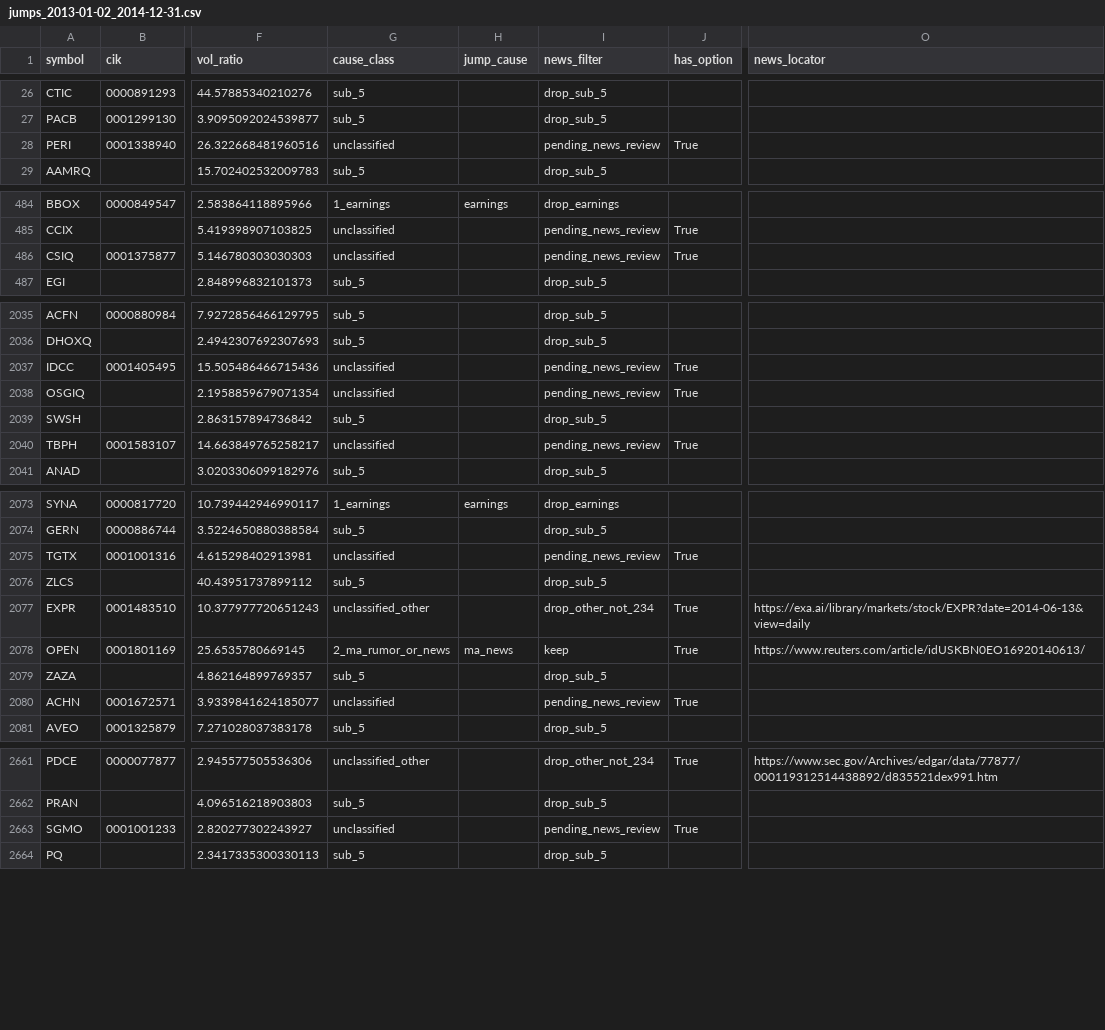
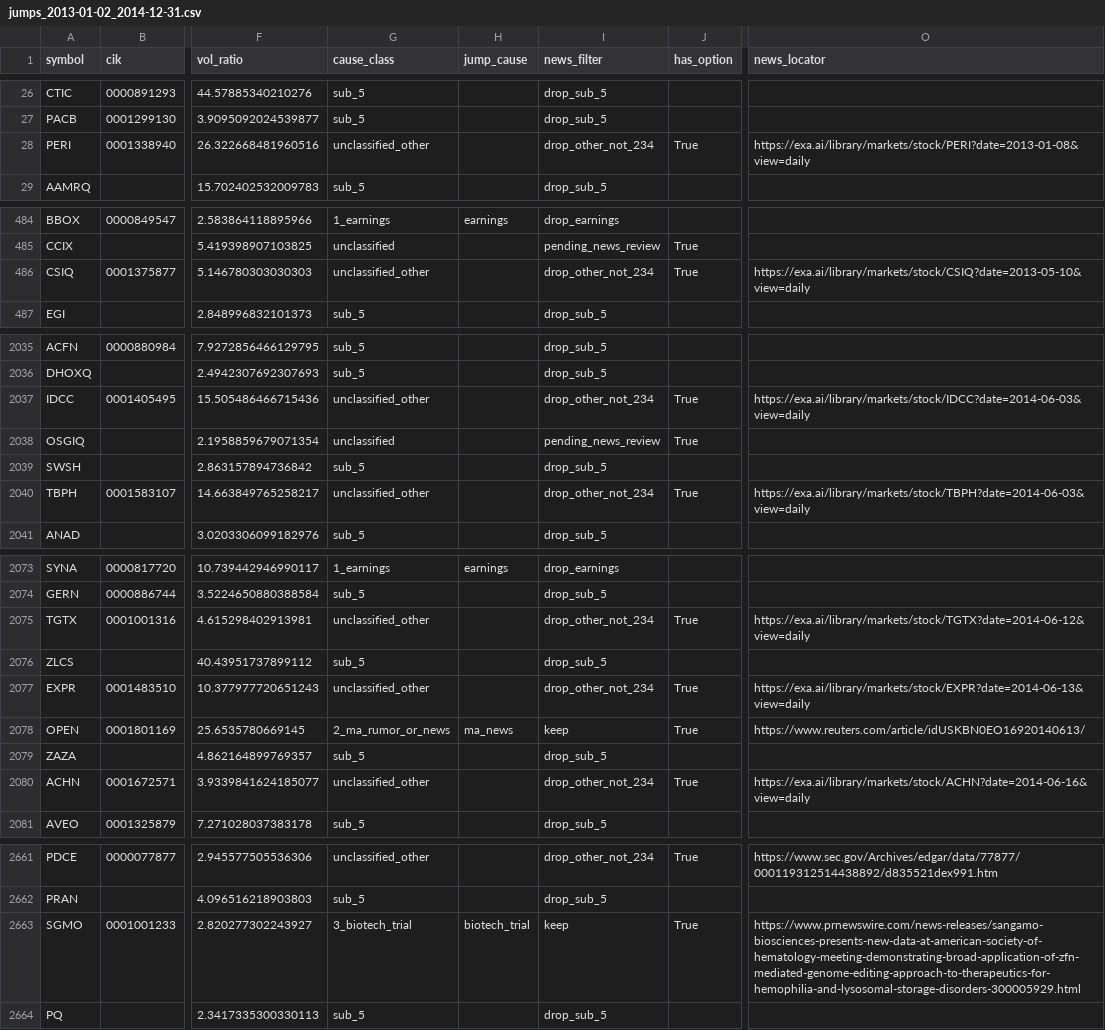
Before and after one commit to histidineARG/insider-option-patterns, a CSV file: results/price_jump_examine/jumps_2013-01-02_2014-12-31.csv, drawn as a sheet; only a part is shown, gaps mark what is left out; the diff covers the shown part only; the diff names each change by its address in the sheet, - before the commit and + after, or states it on an @@ line.

```diff
--- a/results/price_jump_examine/jumps_2013-01-02_2014-12-31.csv
+++ b/results/price_jump_examine/jumps_2013-01-02_2014-12-31.csv
-G28 (cause_class): unclassified
+G28 (cause_class): unclassified_other
-I28 (news_filter): pending_news_review
+I28 (news_filter): drop_other_not_234
-O28 (news_locator): (empty)
+O28 (news_locator): https://exa.ai/library/markets/stock/PERI?date=2013-01-08&view=daily
-G486 (cause_class): unclassified
+G486 (cause_class): unclassified_other
-I486 (news_filter): pending_news_review
+I486 (news_filter): drop_other_not_234
-O486 (news_locator): (empty)
+O486 (news_locator): https://exa.ai/library/markets/stock/CSIQ?date=2013-05-10&view=daily
-G2037 (cause_class): unclassified
+G2037 (cause_class): unclassified_other
-I2037 (news_filter): pending_news_review
+I2037 (news_filter): drop_other_not_234
-O2037 (news_locator): (empty)
+O2037 (news_locator): https://exa.ai/library/markets/stock/IDCC?date=2014-06-03&view=daily
-G2040 (cause_class): unclassified
+G2040 (cause_class): unclassified_other
-I2040 (news_filter): pending_news_review
+I2040 (news_filter): drop_other_not_234
-O2040 (news_locator): (empty)
+O2040 (news_locator): https://exa.ai/library/markets/stock/TBPH?date=2014-06-03&view=daily
-G2075 (cause_class): unclassified
+G2075 (cause_class): unclassified_other
-I2075 (news_filter): pending_news_review
+I2075 (news_filter): drop_other_not_234
-O2075 (news_locator): (empty)
+O2075 (news_locator): https://exa.ai/library/markets/stock/TGTX?date=2014-06-12&view=daily
-G2080 (cause_class): unclassified
+G2080 (cause_class): unclassified_other
-I2080 (news_filter): pending_news_review
+I2080 (news_filter): drop_other_not_234
-O2080 (news_locator): (empty)
+O2080 (news_locator): https://exa.ai/library/markets/stock/ACHN?date=2014-06-16&view=daily
-G2663 (cause_class): unclassified
+G2663 (cause_class): 3_biotech_trial
-H2663 (jump_cause): (empty)
+H2663 (jump_cause): biotech_trial
-I2663 (news_filter): pending_news_review
+I2663 (news_filter): keep
-O2663 (news_locator): (empty)
+O2663 (news_locator): https://www.prnewswire.com/news-releases/sangamo-biosciences-presents-new-data-at-american-society-of-hematology-meeting-demonstrating-broad-application-of-zfn-mediated-genome-editing-approach-to-therapeutics-for-hemophilia-and-lysosomal-storage-disorders-300005929.html
```
Also changed, not shown: 45 edited cells elsewhere in this file, results/price_jump_examine/jumps_2015-01-02_2015-12-31.csv, results/price_jump_examine/jumps_2016-01-04_2016-12-30.csv, 16 other files.
